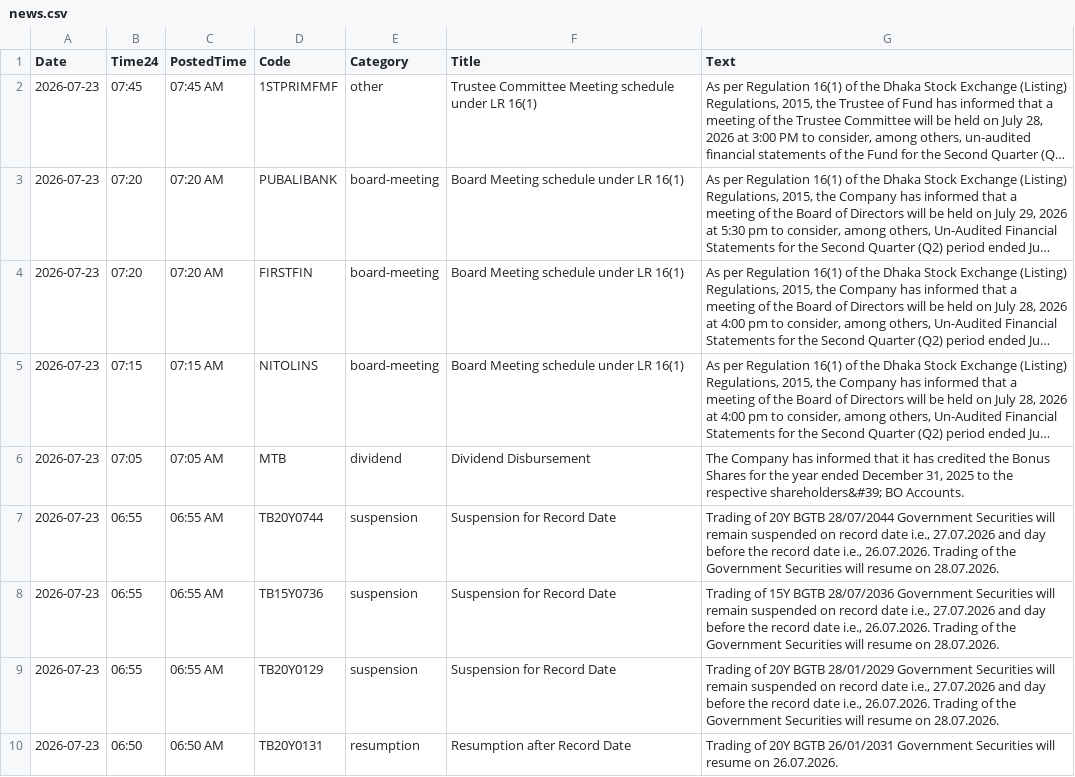
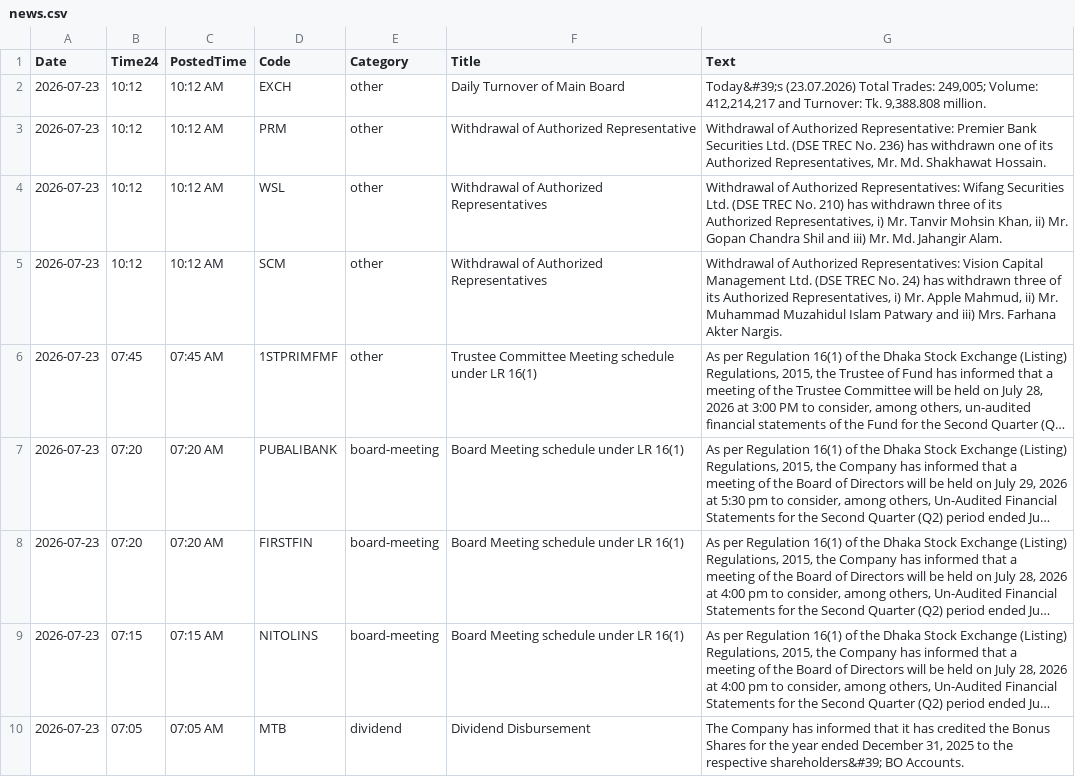
Before and after one commit to hossainqaium/ShareMarketAnalyzer, a CSV file: news.csv, drawn as a sheet; only a part is shown; the shorter side is filled out with more unchanged rows; long unchanged cells end in …; the diff names each change by its address in the sheet, - before the commit and + after, or states it on an @@ line.

```diff
--- a/news.csv
+++ b/news.csv
+row 2: 2026-07-23 | 10:12 | 10:12 AM | EXCH | other | Daily Turnover of Main Board | Today&#39;s (23.07.2026) Total Trades: 249,005; Volume: 412,214,217 and Turnover: Tk. 9,388.808 million.
+row 3: 2026-07-23 | 10:12 | 10:12 AM | PRM | other | Withdrawal of Authorized Representative | Withdrawal of Authorized Representative: Premier Bank Securities Ltd. (DSE TREC No. 236) has withdrawn one of its Authorized Representatives, Mr. Md. Shakhawat Hossain.
+row 4: 2026-07-23 | 10:12 | 10:12 AM | WSL | other | Withdrawal of Authorized Representatives | Withdrawal of Authorized Representatives: Wifang Securities Ltd. (DSE TREC No. 210) has withdrawn three of its Authorized Representatives, i) Mr. Tanvir Mohsin Khan, ii) Mr. Gopan Chandra Shil and iii) Mr. Md. Jahangir Alam.
+row 5: 2026-07-23 | 10:12 | 10:12 AM | SCM | other | Withdrawal of Authorized Representatives | Withdrawal of Authorized Representatives: Vision Capital Management Ltd. (DSE TREC No. 24) has withdrawn three of its Authorized Representatives, i) Mr. Apple Mahmud, ii) Mr. Muhammad Muzahidul Islam Patwary and iii) Mrs. Farhana Akter Nargis.
```
Also changed, not shown: 10 other files.
